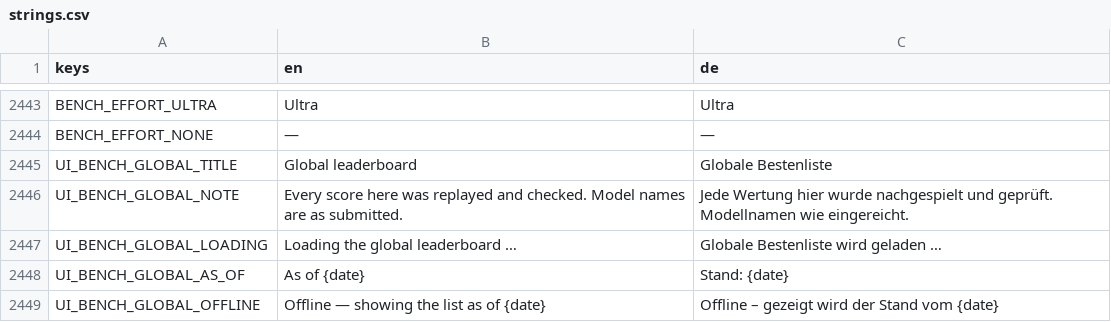
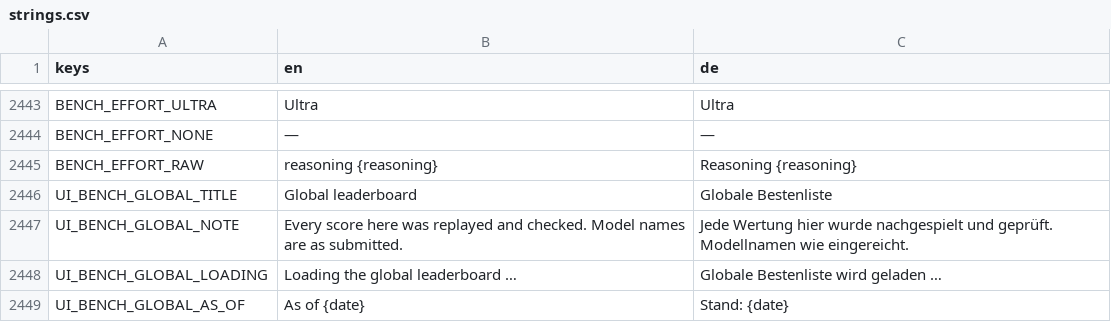
Before and after one commit to DenRakEiw/Doomsday, a CSV file: data/loc/strings.csv, drawn as a sheet; only a part is shown, gaps mark what is left out; the shorter side is filled out with more unchanged rows.

```diff
--- a/data/loc/strings.csv
+++ b/data/loc/strings.csv
@@ -2444,2 +2444,3 @@ BENCH_EFFORT_ULTRA,Ultra,Ultra
 BENCH_EFFORT_NONE,—,—
+BENCH_EFFORT_RAW,reasoning {reasoning},Reasoning {reasoning}
 UI_BENCH_GLOBAL_TITLE,Global leaderboard,Globale Bestenliste
```
Also changed, not shown: 23 other files.
